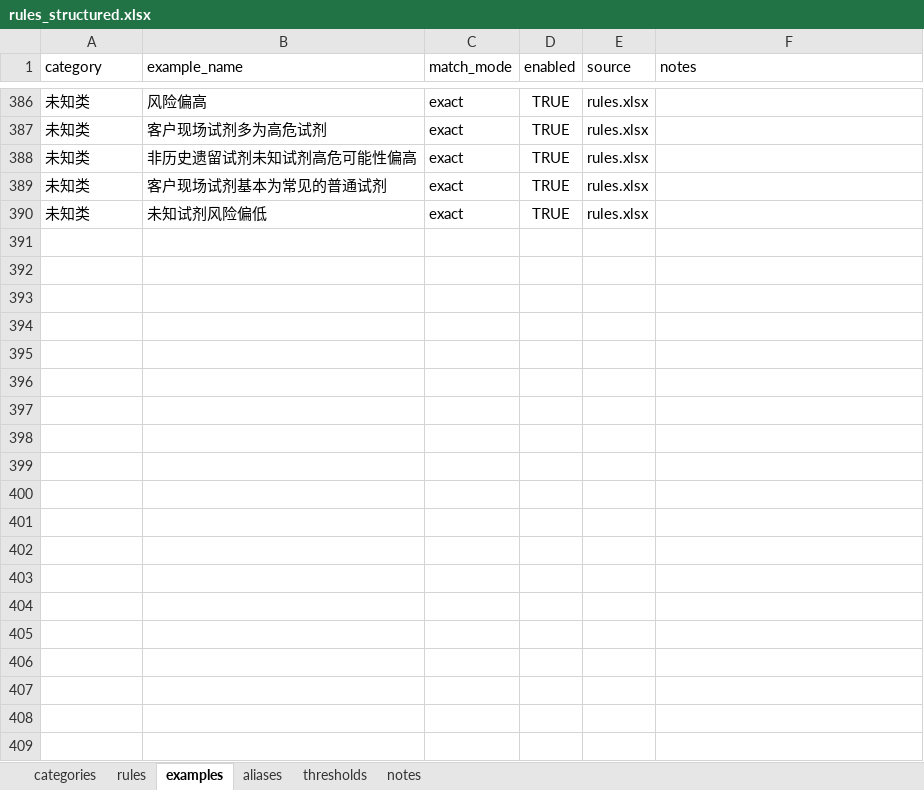
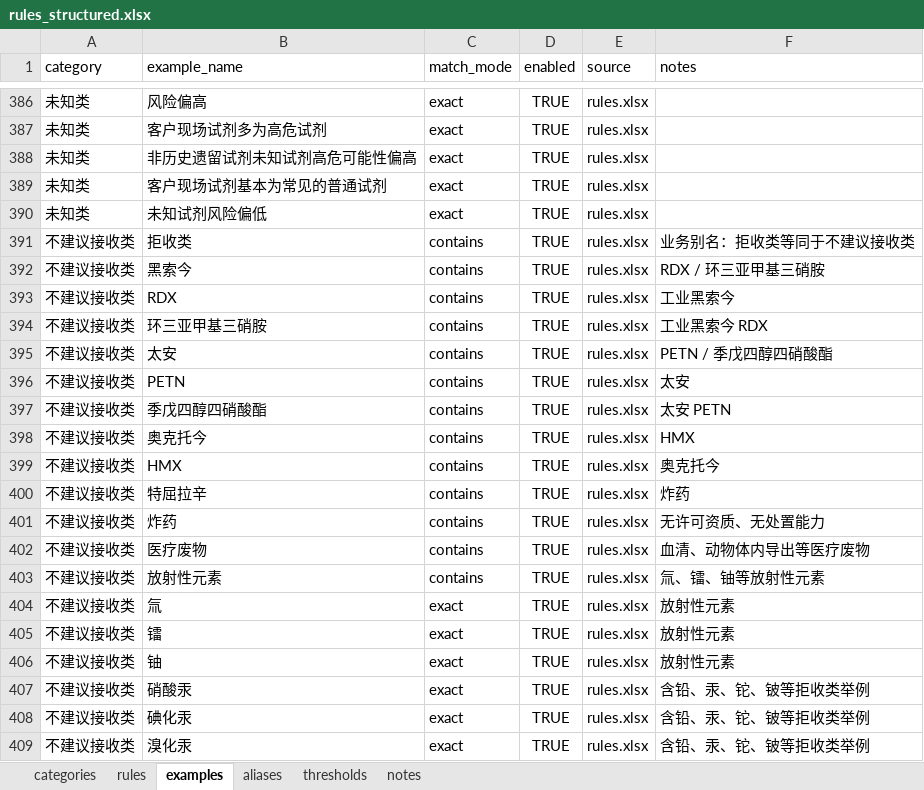
Before and after one commit to Jacky0725/erp_approval_bot, an Excel workbook: config/rules_structured.xlsx, sheet examples, drawn as a sheet; only a part is shown, gaps mark what is left out; values as stored, in another font and other column widths than the file's, no borders; the diff covers the shown part only; the diff names each change by its address in the sheet, - before the commit and + after, or states it on an @@ line.

Commit message:
Map reject-class rules and review decisions

```diff
--- a/config/rules_structured.xlsx (sheet examples)
+++ b/config/rules_structured.xlsx (sheet examples)
+row 391: 不建议接收类 | 拒收类 | contains | TRUE | rules.xlsx | 业务别名：拒收类等同于不建议接收类
+row 392: 不建议接收类 | 黑索今 | contains | TRUE | rules.xlsx | RDX / 环三亚甲基三硝胺
+row 393: 不建议接收类 | RDX | contains | TRUE | rules.xlsx | 工业黑索今
+row 394: 不建议接收类 | 环三亚甲基三硝胺 | contains | TRUE | rules.xlsx | 工业黑索今 RDX
+row 395: 不建议接收类 | 太安 | contains | TRUE | rules.xlsx | PETN / 季戊四醇四硝酸酯
+row 396: 不建议接收类 | PETN | contains | TRUE | rules.xlsx | 太安
+row 397: 不建议接收类 | 季戊四醇四硝酸酯 | contains | TRUE | rules.xlsx | 太安 PETN
+row 398: 不建议接收类 | 奥克托今 | contains | TRUE | rules.xlsx | HMX
+row 399: 不建议接收类 | HMX | contains | TRUE | rules.xlsx | 奥克托今
+row 400: 不建议接收类 | 特屈拉辛 | contains | TRUE | rules.xlsx | 炸药
+row 401: 不建议接收类 | 炸药 | contains | TRUE | rules.xlsx | 无许可资质、无处置能力
+row 402: 不建议接收类 | 医疗废物 | contains | TRUE | rules.xlsx | 血清、动物体内导出等医疗废物
+row 403: 不建议接收类 | 放射性元素 | contains | TRUE | rules.xlsx | 氚、镭、铀等放射性元素
+row 404: 不建议接收类 | 氚 | exact | TRUE | rules.xlsx | 放射性元素
+row 405: 不建议接收类 | 镭 | exact | TRUE | rules.xlsx | 放射性元素
+row 406: 不建议接收类 | 铀 | exact | TRUE | rules.xlsx | 放射性元素
+row 407: 不建议接收类 | 硝酸汞 | exact | TRUE | rules.xlsx | 含铅、汞、铊、铍等拒收类举例
+row 408: 不建议接收类 | 碘化汞 | exact | TRUE | rules.xlsx | 含铅、汞、铊、铍等拒收类举例
+row 409: 不建议接收类 | 溴化汞 | exact | TRUE | rules.xlsx | 含铅、汞、铊、铍等拒收类举例
```
Also changed, not shown: 10 added rows elsewhere in this sheet, sheet notes, sheet categories, 14 other files.
